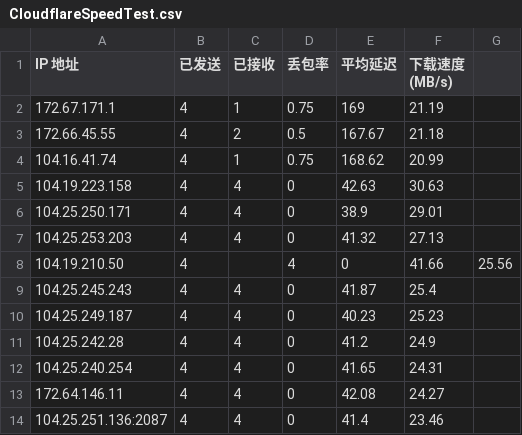
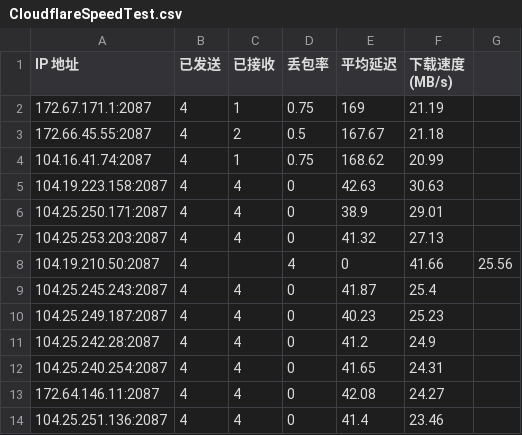
Before and after one commit to yonglee2021/WorkerVless2sub, a CSV file: CloudflareSpeedTest.csv, drawn as a sheet.

Commit message:
Update CloudflareSpeedTest.csv

```diff
--- a/CloudflareSpeedTest.csv
+++ b/CloudflareSpeedTest.csv
@@ -1,14 +1,14 @@
 IP 地址,已发送,已接收,丢包率,平均延迟,下载速度 (MB/s)
-172.67.171.1,4,1,0.75,169,21.19
-172.66.45.55,4,2,0.5,167.67,21.18
-104.16.41.74,4,1,0.75,168.62,20.99
-104.19.223.158,4,4,0,42.63,30.63
-104.25.250.171,4,4,0,38.9,29.01
-104.25.253.203,4,4,0,41.32,27.13
-104.19.210.50,4,,4,0,41.66,25.56
-104.25.245.243,4,4,0,41.87,25.4
-104.25.249.187,4,4,0,40.23,25.23
-104.25.242.28,4,4,0,41.2,24.9
-104.25.240.254,4,4,0,41.65,24.31
-172.64.146.11,4,4,0,42.08,24.27
+172.67.171.1:2087,4,1,0.75,169,21.19
+172.66.45.55:2087,4,2,0.5,167.67,21.18
+104.16.41.74:2087,4,1,0.75,168.62,20.99
+104.19.223.158:2087,4,4,0,42.63,30.63
+104.25.250.171:2087,4,4,0,38.9,29.01
+104.25.253.203:2087,4,4,0,41.32,27.13
+104.19.210.50:2087,4,,4,0,41.66,25.56
+104.25.245.243:2087,4,4,0,41.87,25.4
+104.25.249.187:2087,4,4,0,40.23,25.23
+104.25.242.28:2087,4,4,0,41.2,24.9
+104.25.240.254:2087,4,4,0,41.65,24.31
+172.64.146.11:2087,4,4,0,42.08,24.27
 104.25.251.136:2087,4,4,0,41.4,23.46
```
